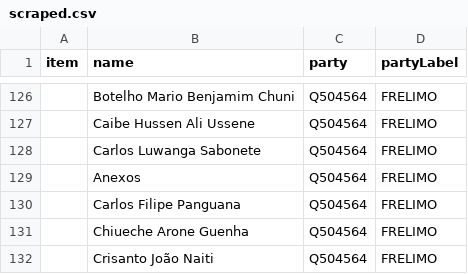
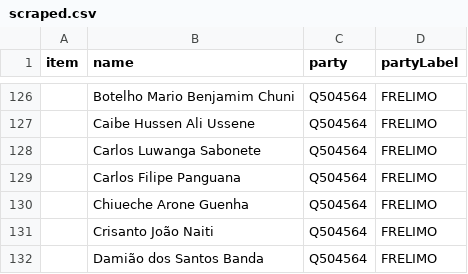
Before and after one commit to every-politician-scrapers/mozambique, a CSV file: sources/assembly-7-perfil/scraped.csv, drawn as a sheet; only a part is shown, gaps mark what is left out; the shorter side is filled out with more unchanged rows; the diff names each change by its address in the sheet, - before the commit and + after, or states it on an @@ line.

Commit message:
add 7th Term data

```diff
--- a/sources/assembly-7-perfil/scraped.csv
+++ b/sources/assembly-7-perfil/scraped.csv
-row 129:  | Anexos | Q504564 | FRELIMO
```
Also changed, not shown: 2 other files.
